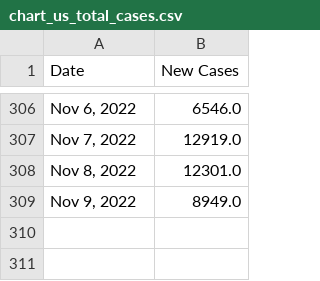
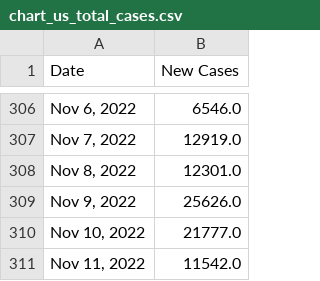
Before and after one commit to Pasin3ru/Tracking-COVID-19, a CSV file: _data/chart_us_total_cases.csv, drawn as a sheet; only a part is shown, gaps mark what is left out.

```diff
--- a/_data/chart_us_total_cases.csv
+++ b/_data/chart_us_total_cases.csv
@@ -308,2 +308,4 @@ Date,New Cases
 "Nov 8, 2022",12301.0
-"Nov 9, 2022",8949.0
+"Nov 9, 2022",25626.0
+"Nov 10, 2022",21777.0
+"Nov 11, 2022",11542.0
```
Also changed, not shown: _data/chart_us_total_deaths.csv, 15 other files.
